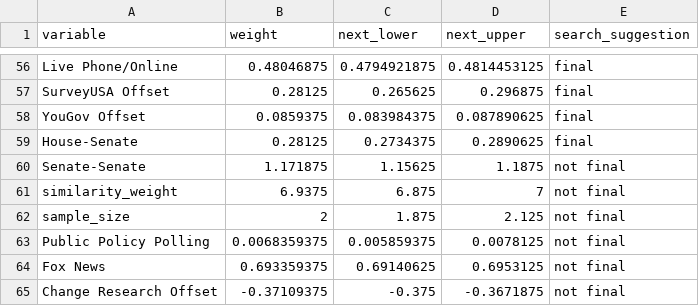
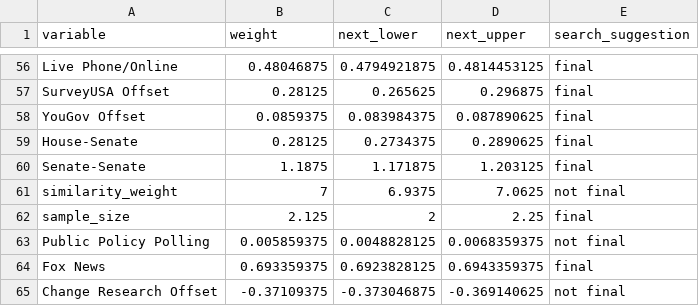
Before and after one commit to markjrieke/2022-midterm-forecasts, a CSV file: data/models/midterm_model/variable_weights.csv, drawn as a sheet; only a part is shown, gaps mark what is left out.

```diff
--- a/data/models/midterm_model/variable_weights.csv
+++ b/data/models/midterm_model/variable_weights.csv
@@ -59,7 +59,7 @@ YouGov Offset,0.0859375,0.083984375,0.087890625,final
 House-Senate,0.28125,0.2734375,0.2890625,final
-Senate-Senate,1.171875,1.15625,1.1875,not final
-similarity_weight,6.9375,6.875,7,not final
-sample_size,2,1.875,2.125,not final
-Public Policy Polling,0.0068359375,0.005859375,0.0078125,not final
-Fox News,0.693359375,0.69140625,0.6953125,not final
-Change Research Offset,-0.37109375,-0.375,-0.3671875,not final
+Senate-Senate,1.1875,1.171875,1.203125,final
+similarity_weight,7,6.9375,7.0625,not final
+sample_size,2.125,2,2.25,final
+Public Policy Polling,0.005859375,0.0048828125,0.0068359375,not final
+Fox News,0.693359375,0.6923828125,0.6943359375,final
+Change Research Offset,-0.37109375,-0.373046875,-0.369140625,not final
```
Also changed, not shown: data/models/midterm_model/rmse_tracker.csv, 1 other file.
